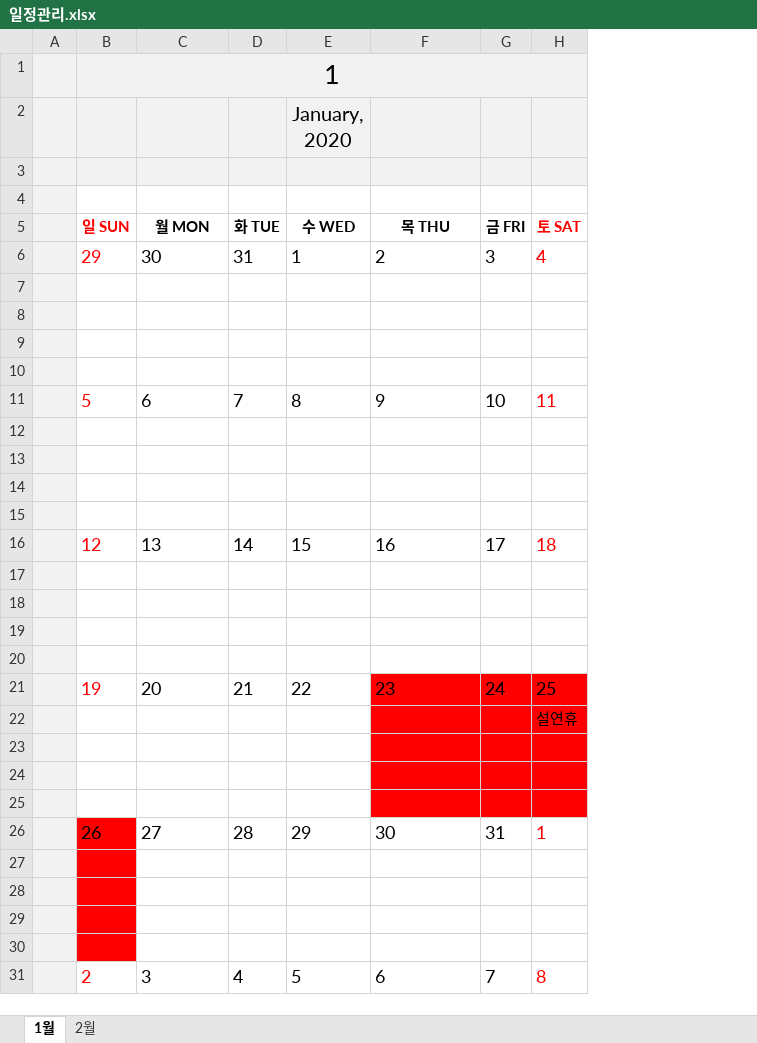
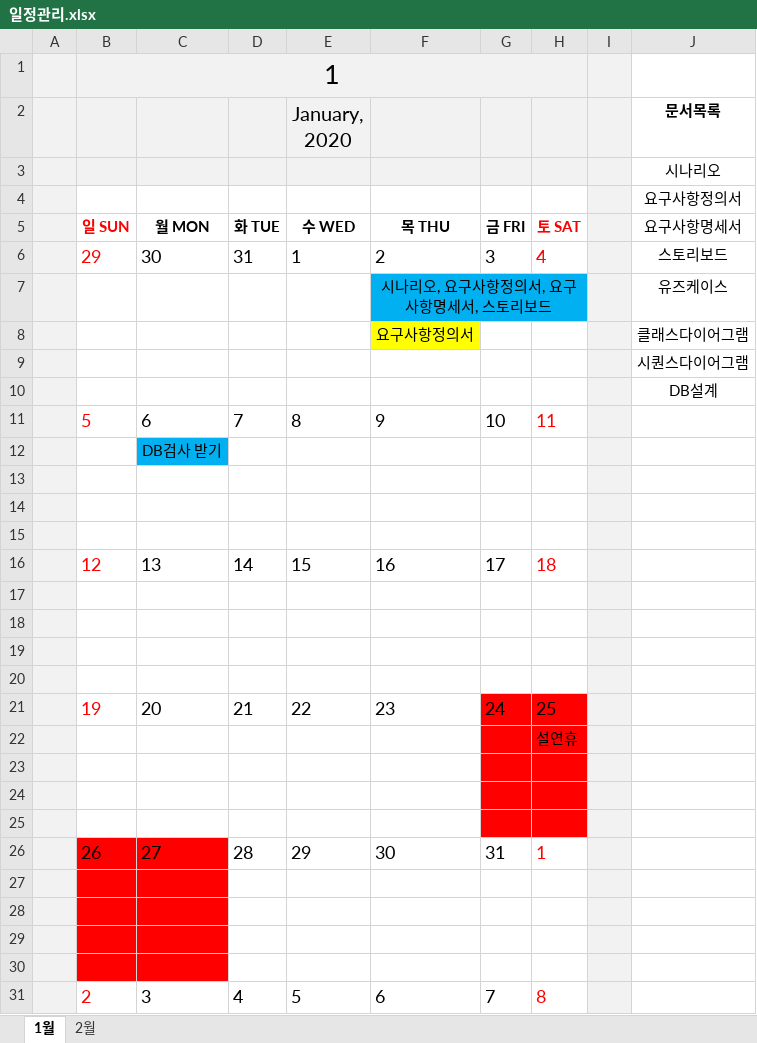
Before and after one commit to uckjae/DOBEE, an Excel workbook: doc/일정관리/일정관리.xlsx, sheet 1월, drawn as a sheet; values as stored, in another font and other column widths than the file's, no borders; conditional formats not drawn; the diff names each change by its address in the sheet, - before the commit and + after, or states it on an @@ line.

Commit message:
일정관리 수정, DB 작업시작

```diff
--- a/doc/일정관리/일정관리.xlsx (sheet 1월)
+++ b/doc/일정관리/일정관리.xlsx (sheet 1월)
+column I, empty
+column J (문서목록), rows 3-10: 시나리오 | 요구사항정의서 | 요구사항명세서 | 스토리보드 | 유즈케이스 | 클래스다이어그램 | 시퀀스다이어그램 | DB설계
-row 7: (empty)
+row 7:  |  |  |  |  | 시나리오, 요구사항정의서, 요구사항명세서, 스토리보드 |  |  |  | 유즈케이스
-F7:H7 fill: none
+F7:H7 fill: #00B0F0
+F7:H7 merged
-row 8: (empty)
+row 8:  |  |  |  |  | 요구사항정의서 |  |  |  | 클래스다이어그램
-F8 fill: none
+F8 fill: #FFFF00
-C12: (empty)
+C12: DB검사 받기
-C12 fill: none
+C12 fill: #00B0F0
-F21:F25 fill: #FF0000
+F21:F25 fill: none
-C26:C30 fill: none
+C26:C30 fill: #FF0000
```
Also changed, not shown: 2 other files.
